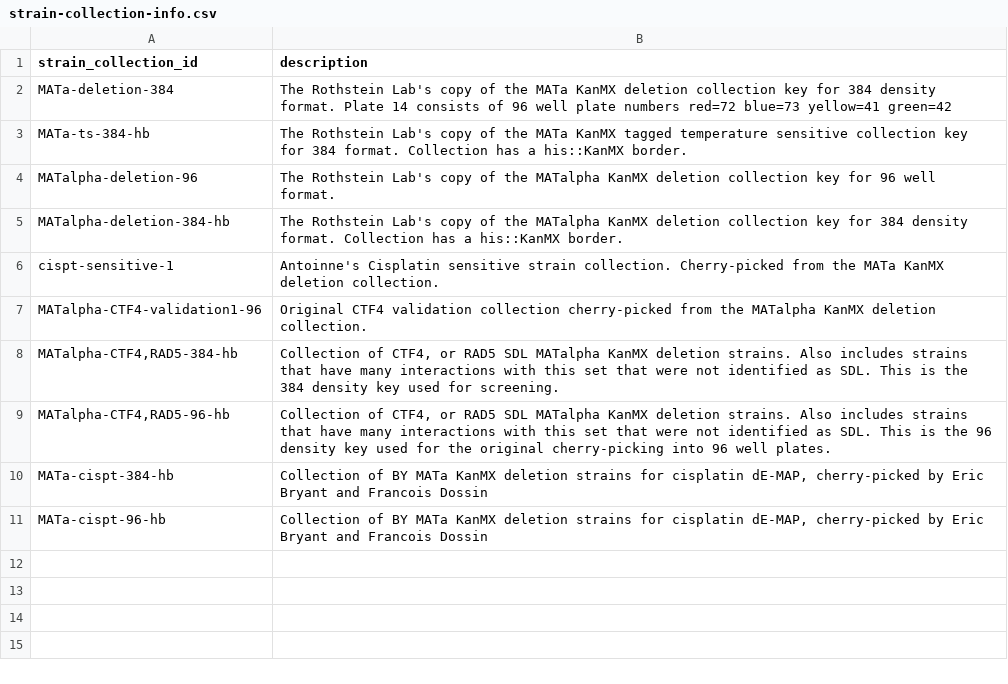
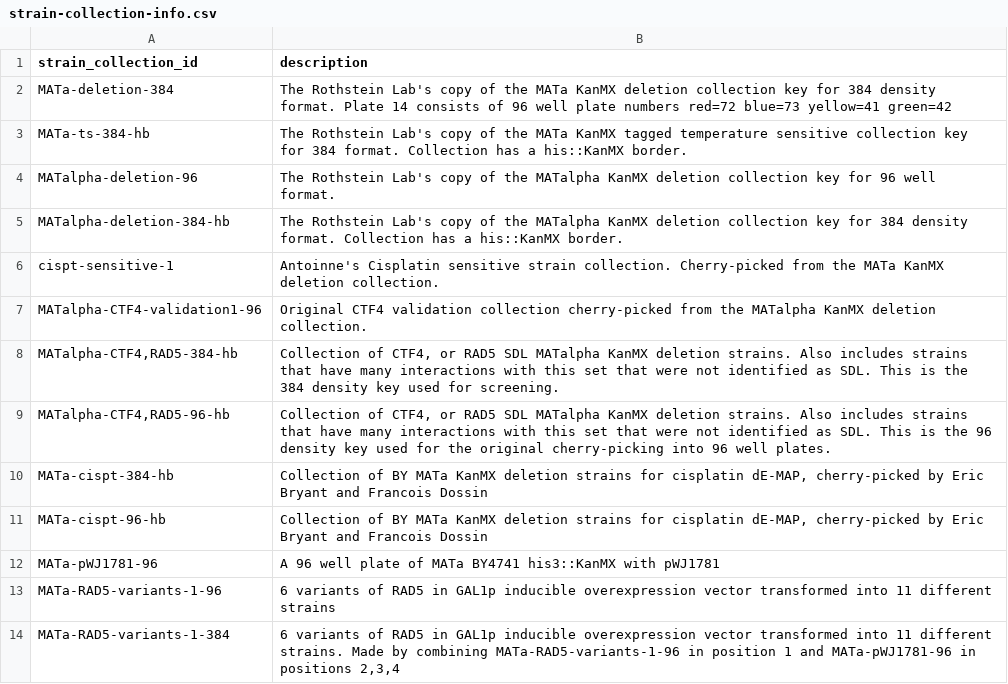
Before and after one commit to isollohub/rothfreezer, a CSV file: inst/db/strain-collection-info/strain-collection-info.csv, drawn as a sheet.

Commit message:
Add RAD5-variants-1 collections

```diff
--- a/inst/db/strain-collection-info/strain-collection-info.csv
+++ b/inst/db/strain-collection-info/strain-collection-info.csv
@@ -11 +11,4 @@ MATalpha-CTF4-validation1-96,Original CTF4 validation collection cherry-picked f
 "MATa-cispt-96-hb","Collection of BY MATa KanMX deletion strains for cisplatin dE-MAP, cherry-picked by Eric Bryant and Francois Dossin"
+MATa-pWJ1781-96,"A 96 well plate of MATa BY4741 his3::KanMX with pWJ1781"
+MATa-RAD5-variants-1-96,"6 variants of RAD5 in GAL1p inducible overexpression vector transformed into 11 different strains"
+MATa-RAD5-variants-1-384,"6 variants of RAD5 in GAL1p inducible overexpression vector transformed into 11 different strains. Made by combining MATa-RAD5-variants-1-96 in position 1 and MATa-pWJ1781-96 in positions 2,3,4"
```
Also changed, not shown: 3 other files.
